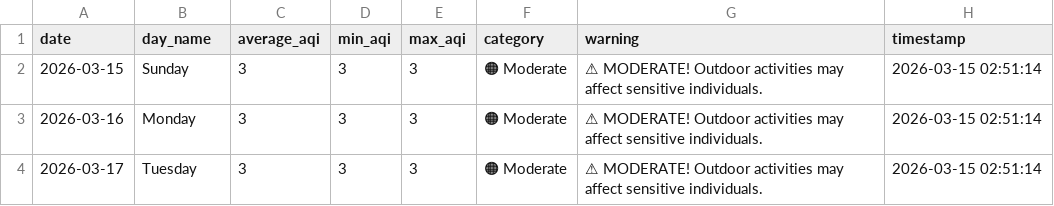
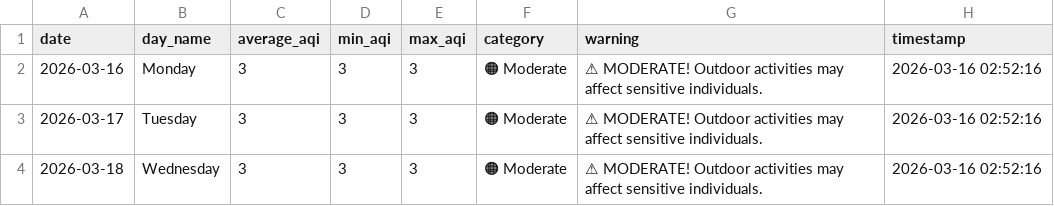
Before and after one commit to saqibahmadsiddiqui/aqi-forecasting-system, a CSV file: data/processed/latest_predictions.csv, drawn as a sheet; removed rows and columns are numbered as before the commit, all else as after; the diff names each change by its address in the sheet, - before the commit and + after, or states it on an @@ line.

Commit message:
Update predictions 2026-03-16

```diff
--- a/data/processed/latest_predictions.csv
+++ b/data/processed/latest_predictions.csv
-row 2: 2026-03-15 | Sunday | 3 | 3 | 3 | 🟠 Moderate | ⚠ MODERATE! Outdoor activities may affect sensitive individuals. | 2026-03-15 02:51:14
-H2:H3 (timestamp): 2026-03-15 02:51:14
+H2:H3 (timestamp): 2026-03-16 02:52:16
+row 4: 2026-03-18 | Wednesday | 3 | 3 | 3 | 🟠 Moderate | ⚠ MODERATE! Outdoor activities may affect sensitive individuals. | 2026-03-16 02:52:16
```
Also changed, not shown: data/processed/model_comparison.csv.
